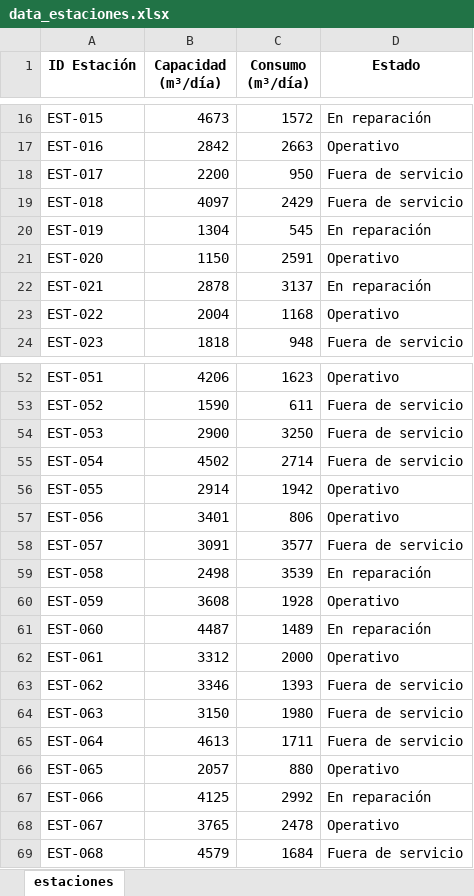
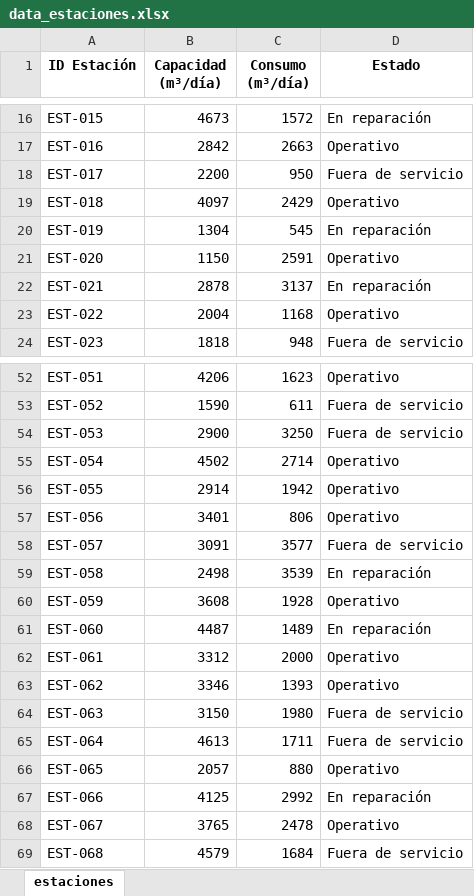
Before and after one commit to joako-baneado/COMPLEJIDAD, an Excel workbook: datasets/data_estaciones.xlsx, sheet estaciones, drawn as a sheet; only a part is shown, gaps mark what is left out; values as stored, in another font and other column widths than the file's, no borders; the diff covers the shown part only; the diff names each change by its address in the sheet, - before the commit and + after, or states it on an @@ line.

Commit message:
Update data_estaciones.xlsx

```diff
--- a/datasets/data_estaciones.xlsx (sheet estaciones)
+++ b/datasets/data_estaciones.xlsx (sheet estaciones)
-D19 (Estado): Fuera de servicio
+D19 (Estado): Operativo
-D55 (Estado): Fuera de servicio
+D55 (Estado): Operativo
-D63 (Estado): Fuera de servicio
+D63 (Estado): Operativo
```
Also changed, not shown: 11 edited cells elsewhere in this sheet.
